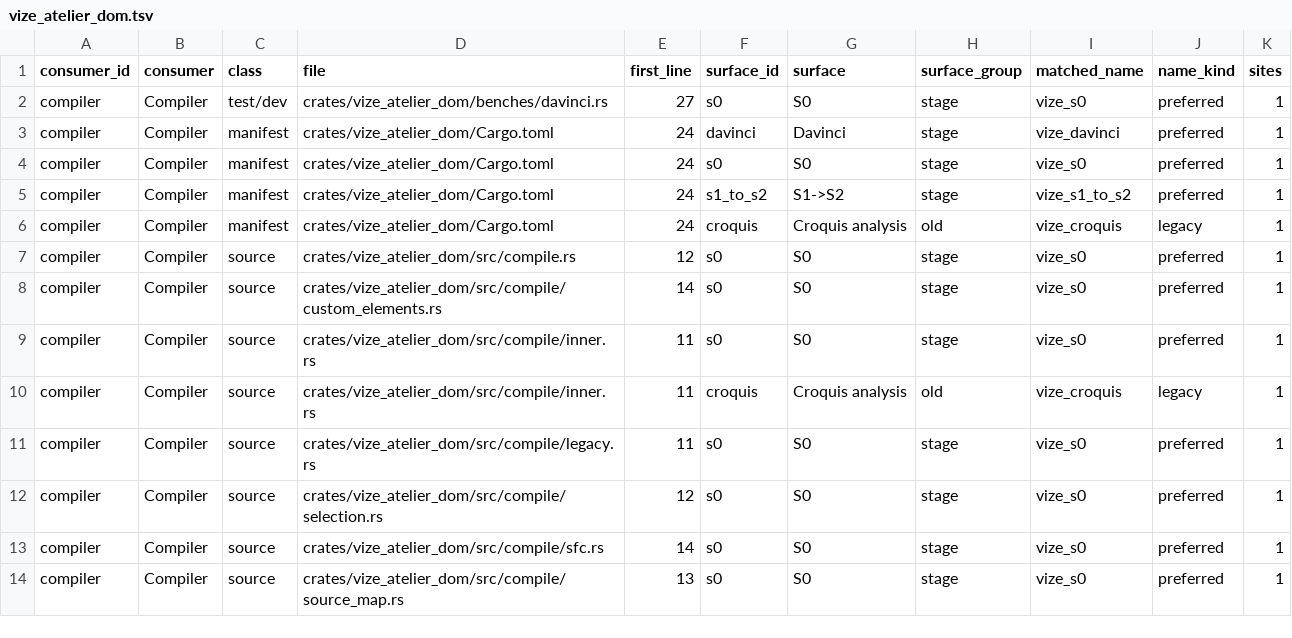
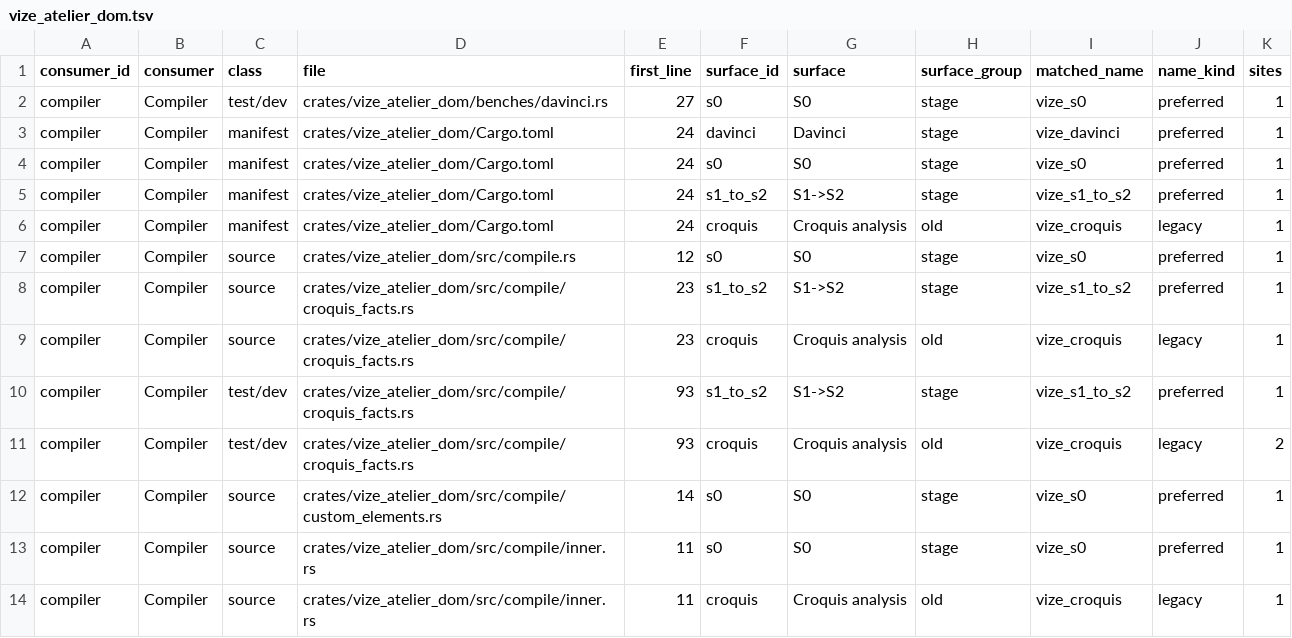
Before and after one commit to Mu-L/vize, a TSV file: davinci-road/plan/consumer-migration-surfaces/compiler/vize_atelier_dom.tsv, drawn as a sheet; only a part is shown; the shorter side is filled out with more unchanged rows.

```diff
--- a/davinci-road/plan/consumer-migration-surfaces/compiler/vize_atelier_dom.tsv
+++ b/davinci-road/plan/consumer-migration-surfaces/compiler/vize_atelier_dom.tsv
@@ -7,2 +7,6 @@ compiler	Compiler	manifest	crates/vize_atelier_dom/Cargo.toml	24	croquis	Croquis
 compiler	Compiler	source	crates/vize_atelier_dom/src/compile.rs	12	s0	S0	stage	vize_s0	preferred	1
+compiler	Compiler	source	crates/vize_atelier_dom/src/compile/croquis_facts.rs	23	s1_to_s2	S1->S2	stage	vize_s1_to_s2	preferred	1
+compiler	Compiler	source	crates/vize_atelier_dom/src/compile/croquis_facts.rs	23	croquis	Croquis analysis	old	vize_croquis	legacy	1
+compiler	Compiler	test/dev	crates/vize_atelier_dom/src/compile/croquis_facts.rs	93	s1_to_s2	S1->S2	stage	vize_s1_to_s2	preferred	1
+compiler	Compiler	test/dev	crates/vize_atelier_dom/src/compile/croquis_facts.rs	93	croquis	Croquis analysis	old	vize_croquis	legacy	2
 compiler	Compiler	source	crates/vize_atelier_dom/src/compile/custom_elements.rs	14	s0	S0	stage	vize_s0	preferred	1
```
Also changed, not shown: davinci-road/plan/consumer-migration-surfaces/compiler/vize_atelier_sfc.tsv, davinci-road/plan/storage-inventory.tsv, 36 other files.
